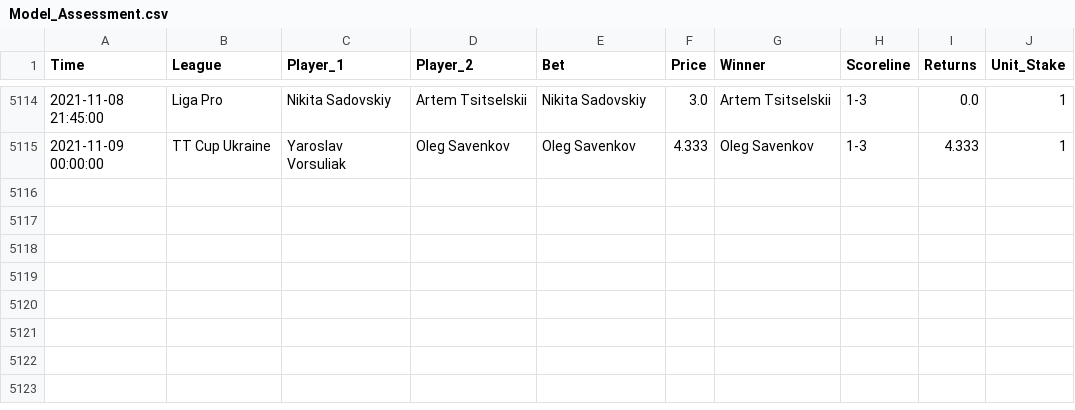
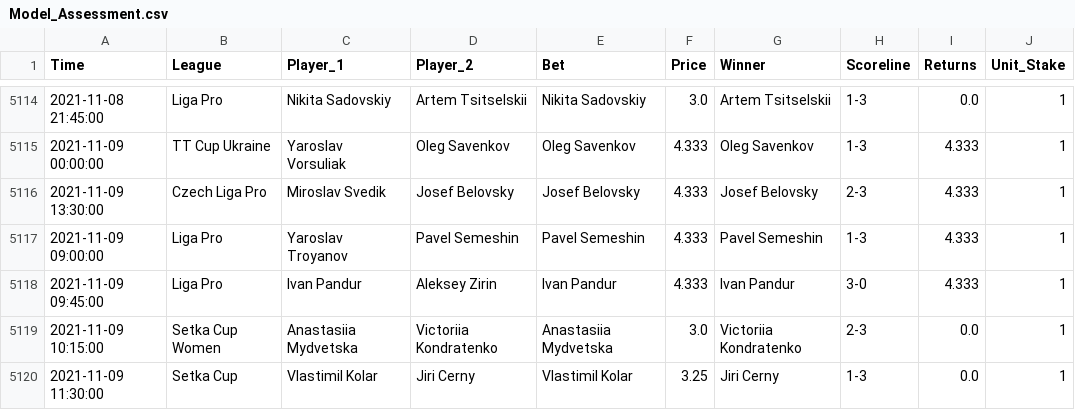
Before and after one commit to tomfothergill/tabletennis, a CSV file: Model_Assessment.csv, drawn as a sheet; only a part is shown, gaps mark what is left out.

Commit message:
committing files

```diff
--- a/Model_Assessment.csv
+++ b/Model_Assessment.csv
@@ -5115 +5115,6 @@ Time,League,Player_1,Player_2,Bet,Price,Winner,Scoreline,Returns,Unit_Stake
 2021-11-09 00:00:00,TT Cup Ukraine,Yaroslav Vorsuliak,Oleg Savenkov,Oleg Savenkov,4.333,Oleg Savenkov,1-3,4.333,1
+2021-11-09 13:30:00,Czech Liga Pro,Miroslav Svedik,Josef Belovsky,Josef Belovsky,4.333,Josef Belovsky,2-3,4.333,1
+2021-11-09 09:00:00,Liga Pro,Yaroslav Troyanov,Pavel Semeshin,Pavel Semeshin,4.333,Pavel Semeshin,1-3,4.333,1
+2021-11-09 09:45:00,Liga Pro,Ivan Pandur,Aleksey Zirin,Ivan Pandur,4.333,Ivan Pandur,3-0,4.333,1
+2021-11-09 10:15:00,Setka Cup Women,Anastasiia Mydvetska,Victoriia Kondratenko,Anastasiia Mydvetska,3.0,Victoriia Kondratenko,2-3,0.0,1
+2021-11-09 11:30:00,Setka Cup,Vlastimil Kolar,Jiri Cerny,Vlastimil Kolar,3.25,Jiri Cerny,1-3,0.0,1
```
